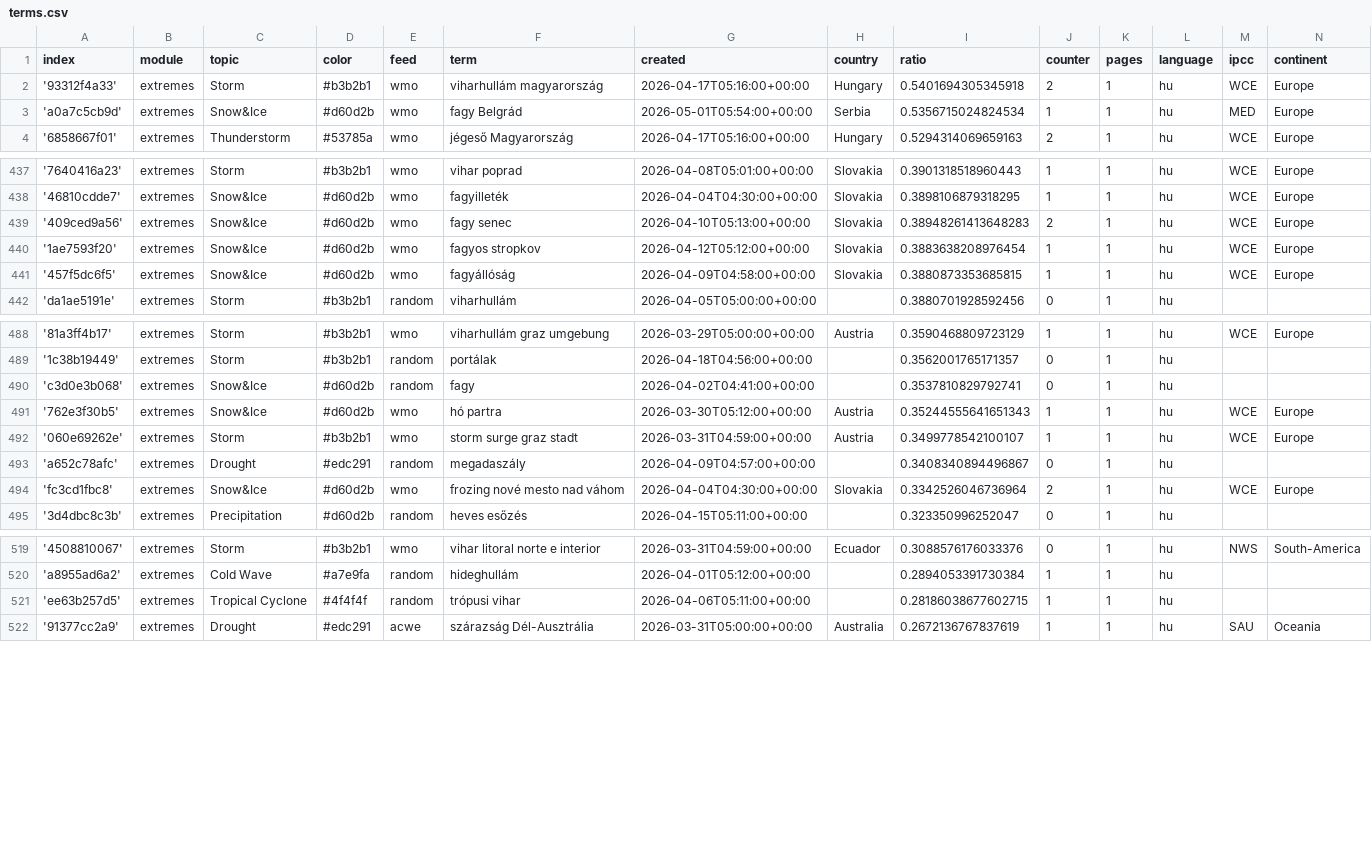
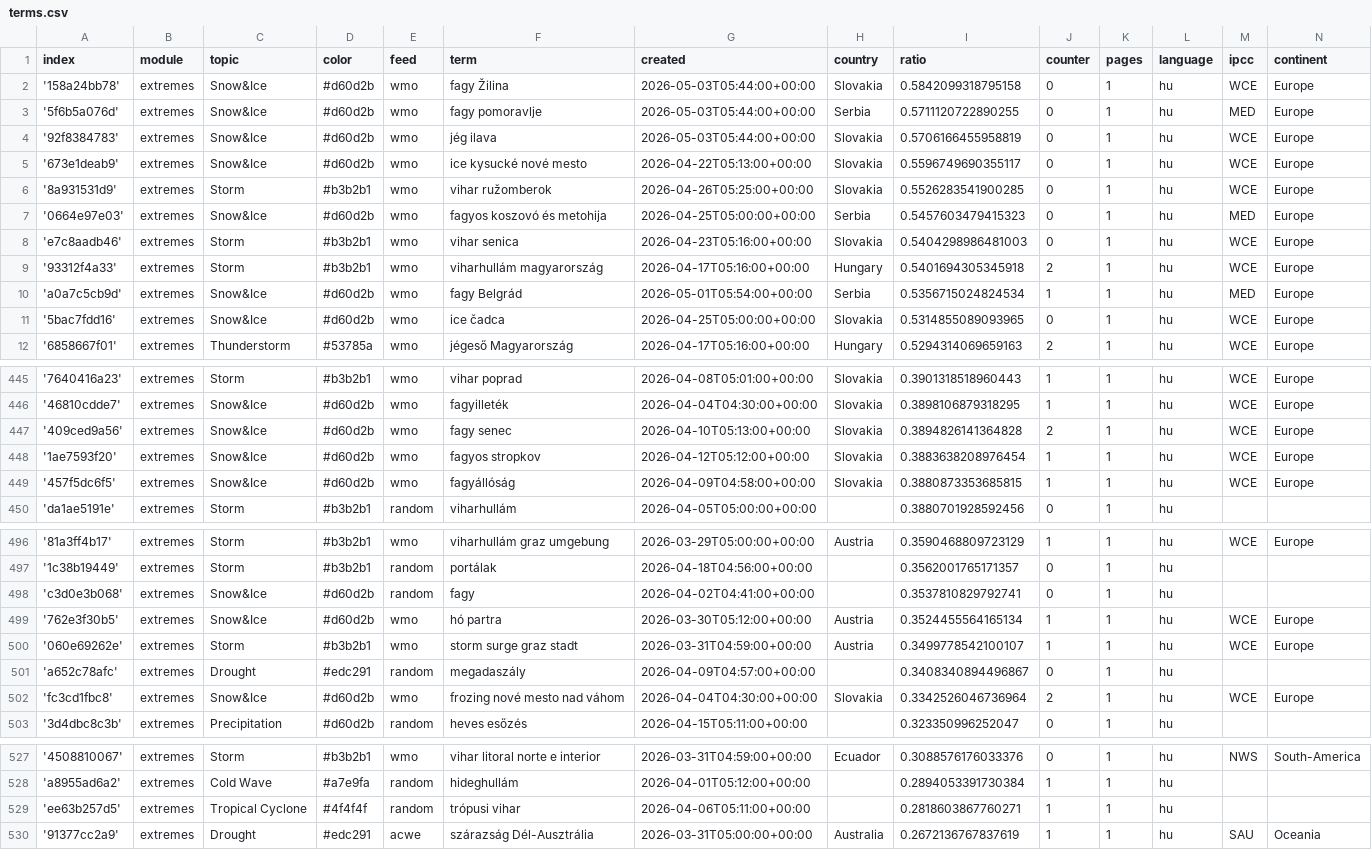
Before and after one commit to jens-news/hungarianExtremes, a CSV file: terms.csv, drawn as a sheet; only a part is shown, gaps mark what is left out.

Commit message:
Commit from GitHub Actions (import:0.0)

```diff
--- a/terms.csv
+++ b/terms.csv
@@ -1,4 +1,12 @@
 index,module,topic,color,feed,term,created,country,ratio,counter,pages,language,ipcc,continent
+'158a24bb78',extremes,Snow&Ice,#d60d2b,wmo,fagy Žilina,2026-05-03T05:44:00+00:00,Slovakia,0.5842099318795158,0,1,hu,WCE,Europe
+'5f6b5a076d',extremes,Snow&Ice,#d60d2b,wmo,fagy pomoravlje,2026-05-03T05:44:00+00:00,Serbia,0.5711120722890255,0,1,hu,MED,Europe
+'92f8384783',extremes,Snow&Ice,#d60d2b,wmo,jég ilava,2026-05-03T05:44:00+00:00,Slovakia,0.5706166455958819,0,1,hu,WCE,Europe
+'673e1deab9',extremes,Snow&Ice,#d60d2b,wmo,ice kysucké nové mesto,2026-04-22T05:13:00+00:00,Slovakia,0.5596749690355117,0,1,hu,WCE,Europe
+'8a931531d9',extremes,Storm,#b3b2b1,wmo,vihar ružomberok,2026-04-26T05:25:00+00:00,Slovakia,0.5526283541900285,0,1,hu,WCE,Europe
+'0664e97e03',extremes,Snow&Ice,#d60d2b,wmo,fagyos koszovó és metohija,2026-04-25T05:00:00+00:00,Serbia,0.5457603479415323,0,1,hu,MED,Europe
+'e7c8aadb46',extremes,Storm,#b3b2b1,wmo,vihar senica,2026-04-23T05:16:00+00:00,Slovakia,0.5404298986481003,0,1,hu,WCE,Europe
 '93312f4a33',extremes,Storm,#b3b2b1,wmo,viharhullám magyarország,2026-04-17T05:16:00+00:00,Hungary,0.5401694305345918,2,1,hu,WCE,Europe
 'a0a7c5cb9d',extremes,Snow&Ice,#d60d2b,wmo,fagy Belgrád,2026-05-01T05:54:00+00:00,Serbia,0.5356715024824534,1,1,hu,MED,Europe
+'5bac7fdd16',extremes,Snow&Ice,#d60d2b,wmo,ice čadca,2026-04-25T05:00:00+00:00,Slovakia,0.5314855089093965,0,1,hu,WCE,Europe
 '6858667f01',extremes,Thunderstorm,#53785a,wmo,jégeső Magyarország,2026-04-17T05:16:00+00:00,Hungary,0.5294314069659163,2,1,hu,WCE,Europe
@@ -438,3 +446,3 @@ index,module,topic,color,feed,term,created,country,ratio,counter,pages,language,
 '46810cdde7',extremes,Snow&Ice,#d60d2b,wmo,fagyilleték,2026-04-04T04:30:00+00:00,Slovakia,0.3898106879318295,1,1,hu,WCE,Europe
-'409ced9a56',extremes,Snow&Ice,#d60d2b,wmo,fagy senec,2026-04-10T05:13:00+00:00,Slovakia,0.38948261413648283,2,1,hu,WCE,Europe
+'409ced9a56',extremes,Snow&Ice,#d60d2b,wmo,fagy senec,2026-04-10T05:13:00+00:00,Slovakia,0.3894826141364828,2,1,hu,WCE,Europe
 '1ae7593f20',extremes,Snow&Ice,#d60d2b,wmo,fagyos stropkov,2026-04-12T05:12:00+00:00,Slovakia,0.3883638208976454,1,1,hu,WCE,Europe
@@ -490,3 +498,3 @@ index,module,topic,color,feed,term,created,country,ratio,counter,pages,language,
 'c3d0e3b068',extremes,Snow&Ice,#d60d2b,random,fagy,2026-04-02T04:41:00+00:00,,0.3537810829792741,0,1,hu,,
-'762e3f30b5',extremes,Snow&Ice,#d60d2b,wmo,hó partra,2026-03-30T05:12:00+00:00,Austria,0.35244555641651343,1,1,hu,WCE,Europe
+'762e3f30b5',extremes,Snow&Ice,#d60d2b,wmo,hó partra,2026-03-30T05:12:00+00:00,Austria,0.3524455564165134,1,1,hu,WCE,Europe
 '060e69262e',extremes,Storm,#b3b2b1,wmo,storm surge graz stadt,2026-03-31T04:59:00+00:00,Austria,0.3499778542100107,1,1,hu,WCE,Europe
@@ -520,3 +528,3 @@ index,module,topic,color,feed,term,created,country,ratio,counter,pages,language,
 'a8955ad6a2',extremes,Cold Wave,#a7e9fa,random,hideghullám,2026-04-01T05:12:00+00:00,,0.2894053391730384,1,1,hu,,
-'ee63b257d5',extremes,Tropical Cyclone,#4f4f4f,random,trópusi vihar,2026-04-06T05:11:00+00:00,,0.28186038677602715,1,1,hu,,
+'ee63b257d5',extremes,Tropical Cyclone,#4f4f4f,random,trópusi vihar,2026-04-06T05:11:00+00:00,,0.2818603867760271,1,1,hu,,
 '91377cc2a9',extremes,Drought,#edc291,acwe,szárazság Dél-Ausztrália,2026-03-31T05:00:00+00:00,Australia,0.2672136767837619,1,1,hu,SAU,Oceania
```
